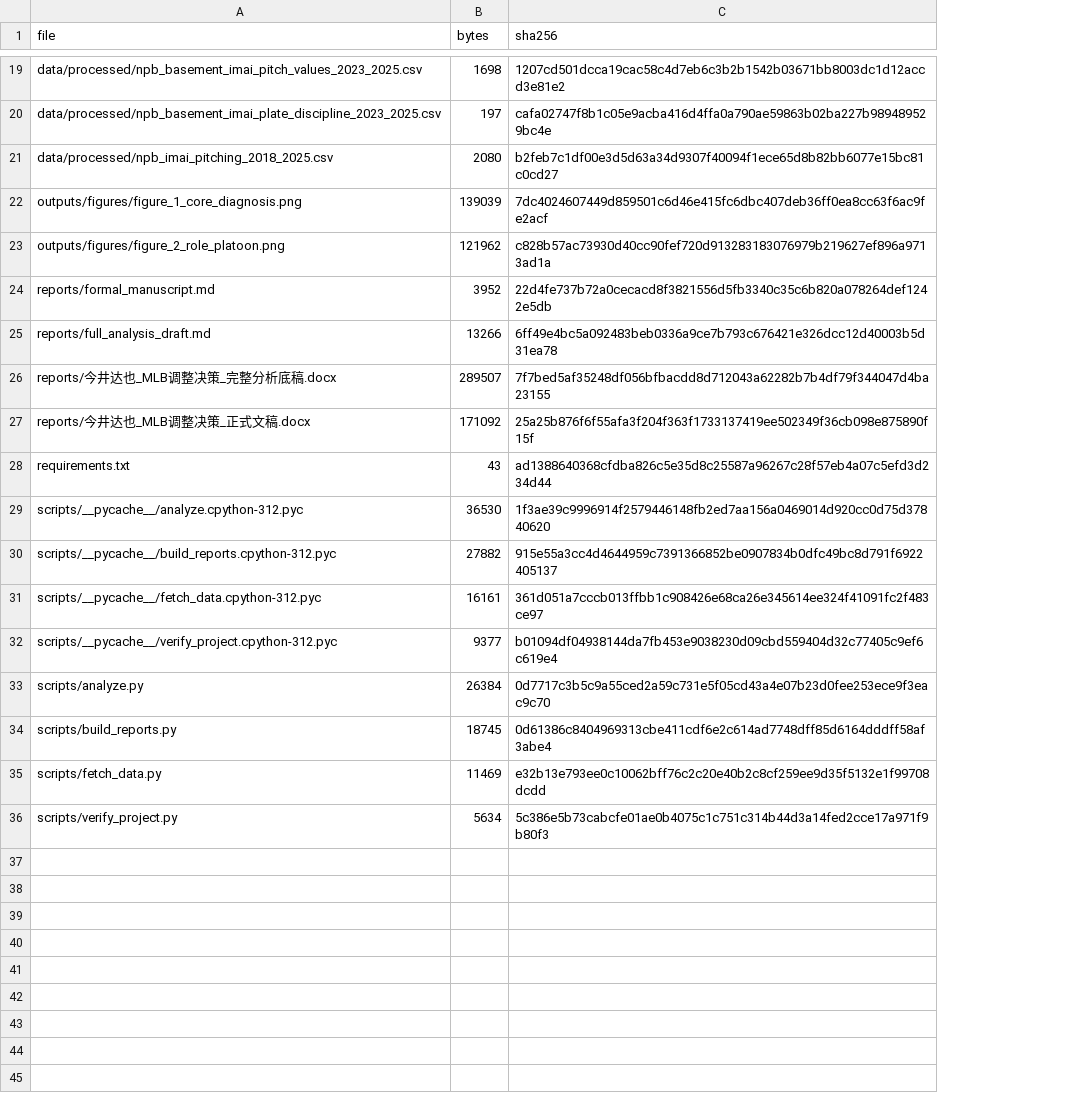
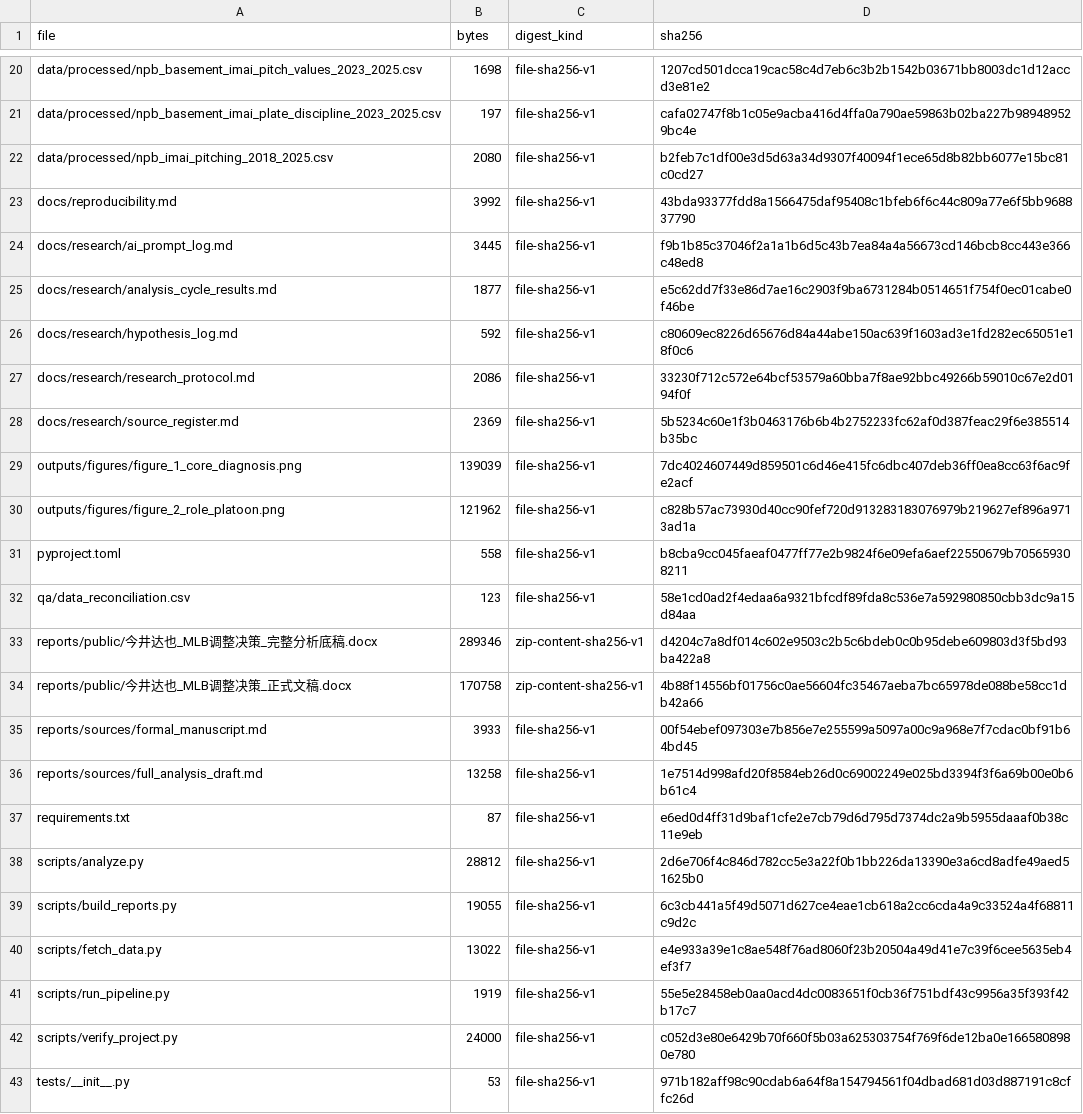
Before and after one commit to youth-flow/MLB-Analytics, a CSV file: qa/artifact_manifest.csv, drawn as a sheet; only a part is shown, gaps mark what is left out; removed rows and columns are numbered as before the commit, all else as after; the diff covers the shown part only; the diff names each change by its address in the sheet, - before the commit and + after, or states it on an @@ line.

Commit message:
chore: standardize reproducible public project

```diff
--- a/qa/artifact_manifest.csv
+++ b/qa/artifact_manifest.csv
+column C (digest_kind), rows 20-22: all file-sha256-v1; rows 29-30: file-sha256-v1 | file-sha256-v1; rows 37-40: all file-sha256-v1; row 42: file-sha256-v1
+row 23: docs/reproducibility.md | 3992 | file-sha256-v1 | 43bda93377fdd8a1566475daf95408c1bfeb6f6c44c809a77e6f5bb968837790
+row 24: docs/research/ai_prompt_log.md | 3445 | file-sha256-v1 | f9b1b85c37046f2a1a1b6d5c43b7ea84a4a56673cd146bcb8cc443e366c48ed8
+row 25: docs/research/analysis_cycle_results.md | 1877 | file-sha256-v1 | e5c62dd7f33e86d7ae16c2903f9ba6731284b0514651f754f0ec01cabe0f46be
+row 26: docs/research/hypothesis_log.md | 592 | file-sha256-v1 | c80609ec8226d65676d84a44abe150ac639f1603ad3e1fd282ec65051e18f0c6
+row 27: docs/research/research_protocol.md | 2086 | file-sha256-v1 | 33230f712c572e64bcf53579a60bba7f8ae92bbc49266b59010c67e2d0194f0f
+row 28: docs/research/source_register.md | 2369 | file-sha256-v1 | 5b5234c60e1f3b0463176b6b4b2752233fc62af0d387feac29f6e385514b35bc
-row 24: reports/formal_manuscript.md | 3952 | 22d4fe737b72a0cecacd8f3821556d5fb3340c35c6b820a078264def1242e5db
-row 25: reports/full_analysis_draft.md | 13266 | 6ff49e4bc5a092483beb0336a9ce7b793c676421e326dcc12d40003b5d31ea78
-row 26: reports/今井达也_MLB调整决策_完整分析底稿.docx | 289507 | 7f7bed5af35248df056bfbacdd8d712043a62282b7b4df79f344047d4ba23155
-row 27: reports/今井达也_MLB调整决策_正式文稿.docx | 171092 | 25a25b876f6f55afa3f204f363f1733137419ee502349f36cb098e875890f15f
+row 31: pyproject.toml | 558 | file-sha256-v1 | b8cba9cc045faeaf0477ff77e2b9824f6e09efa6aef22550679b705659308211
+row 32: qa/data_reconciliation.csv | 123 | file-sha256-v1 | 58e1cd0ad2f4edaa6a9321bfcdf89fda8c536e7a592980850cbb3dc9a15d84aa
+row 33: reports/public/今井达也_MLB调整决策_完整分析底稿.docx | 289346 | zip-content-sha256-v1 | d4204c7a8df014c602e9503c2b5c6bdeb0c0b95debe609803d3f5bd93ba422a8
+row 34: reports/public/今井达也_MLB调整决策_正式文稿.docx | 170758 | zip-content-sha256-v1 | 4b88f14556bf01756c0ae56604fc35467aeba7bc65978de088be58cc1db42a66
+row 35: reports/sources/formal_manuscript.md | 3933 | file-sha256-v1 | 00f54ebef097303e7b856e7e255599a5097a00c9a968e7f7cdac0bf91b64bd45
+row 36: reports/sources/full_analysis_draft.md | 13258 | file-sha256-v1 | 1e7514d998afd20f8584eb26d0c69002249e025bd3394f3f6a69b00e0b6b61c4
-B37 (bytes): 43
+B37 (bytes): 87
-D37 (sha256): ad1388640368cfdba826c5e35d8c25587a96267c28f57eb4a07c5efd3d234d44
+D37 (sha256): e6ed0d4ff31d9baf1cfe2e7cb79d6d795d7374dc2a9b5955daaaf0b38c11e9eb
-row 29: scripts/__pycache__/analyze.cpython-312.pyc | 36530 | 1f3ae39c9996914f2579446148fb2ed7aa156a0469014d920cc0d75d37840620
-row 30: scripts/__pycache__/build_reports.cpython-312.pyc | 27882 | 915e55a3cc4d4644959c7391366852be0907834b0dfc49bc8d791f6922405137
-row 31: scripts/__pycache__/fetch_data.cpython-312.pyc | 16161 | 361d051a7cccb013ffbb1c908426e68ca26e345614ee324f41091fc2f483ce97
-row 32: scripts/__pycache__/verify_project.cpython-312.pyc | 9377 | b01094df04938144da7fb453e9038230d09cbd559404d32c77405c9ef6c619e4
-B38 (bytes): 26384
+B38 (bytes): 28812
-D38 (sha256): 0d7717c3b5c9a55ced2a59c731e5f05cd43a4e07b23d0fee253ece9f3eac9c70
+D38 (sha256): 2d6e706f4c846d782cc5e3a22f0b1bb226da13390e3a6cd8adfe49aed51625b0
-B39 (bytes): 18745
+B39 (bytes): 19055
-D39 (sha256): 0d61386c8404969313cbe411cdf6e2c614ad7748dff85d6164dddff58af3abe4
+D39 (sha256): 6c3cb441a5f49d5071d627ce4eae1cb618a2cc6cda4a9c33524a4f68811c9d2c
-B40 (bytes): 11469
+B40 (bytes): 13022
-D40 (sha256): e32b13e793ee0c10062bff76c2c20e40b2c8cf259ee9d35f5132e1f99708dcdd
+D40 (sha256): e4e933a39e1c8ae548f76ad8060f23b20504a49d41e7c39f6cee5635eb4ef3f7
+row 41: scripts/run_pipeline.py | 1919 | file-sha256-v1 | 55e5e28458eb0aa0acd4dc0083651f0cb36f751bdf43c9956a35f393f42b17c7
-B42 (bytes): 5634
+B42 (bytes): 24000
-D42 (sha256): 5c386e5b73cabcfe01ae0b4075c1c751c314b44d3a14fed2cce17a971f9b80f3
+D42 (sha256): c052d3e80e6429b70f660f5b03a625303754f769f6de12ba0e1665808980e780
+row 43: tests/__init__.py | 53 | file-sha256-v1 | 971b182aff98c90cdab6a64f8a154794561f04dbad681d03d887191c8cffc26d
```
Also changed, not shown: 9 added rows, 5 removed rows and 4 edited cells elsewhere in this file, 39 other files.
